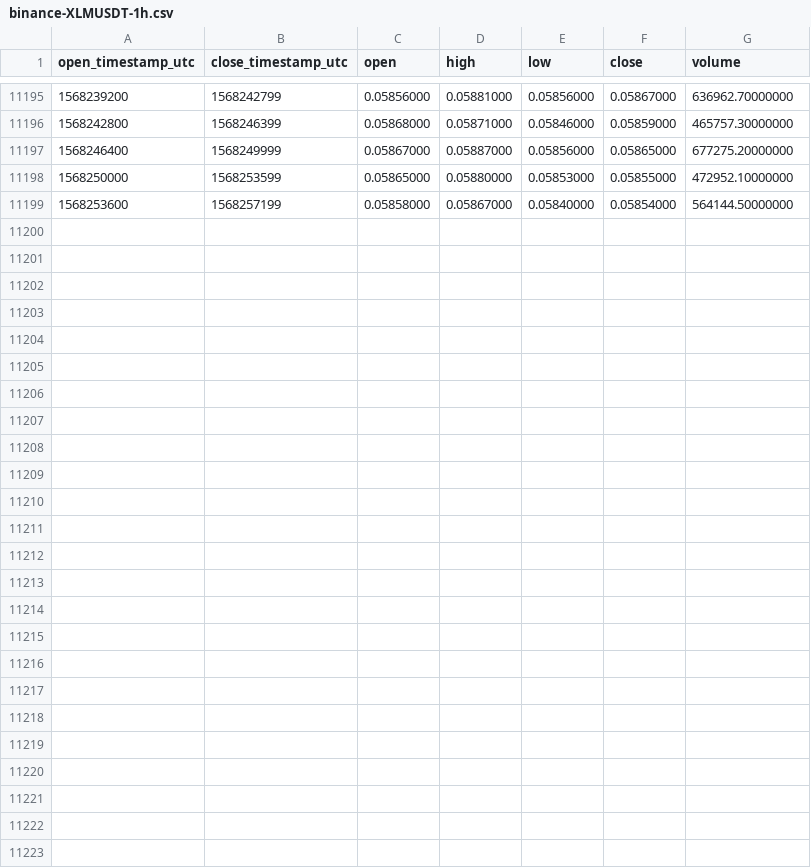
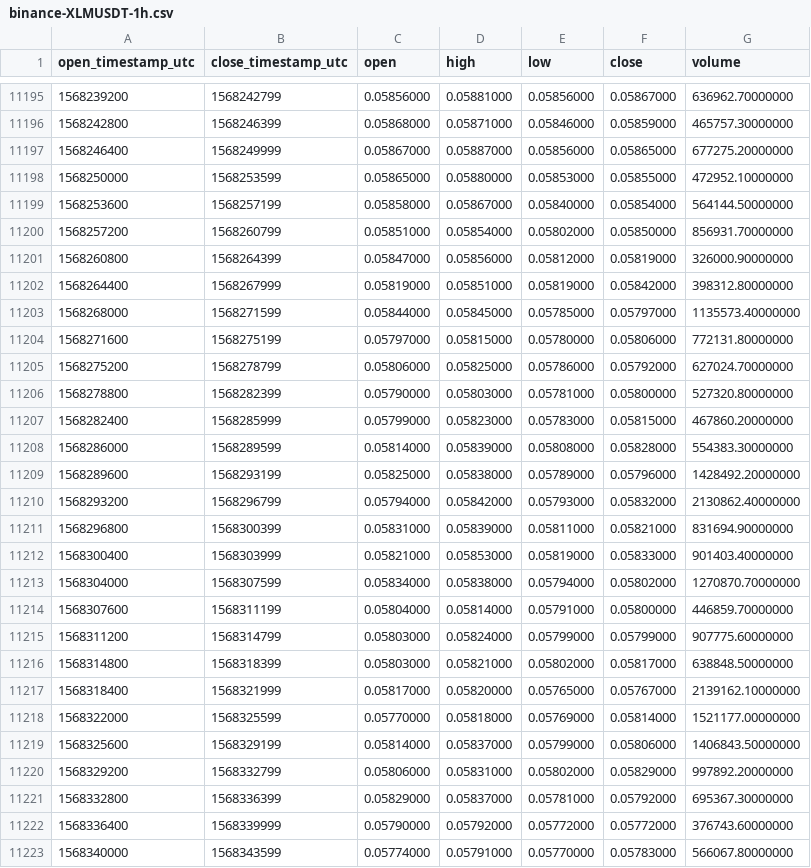
Before and after one commit to cryptobigbro/binance-XLMUSDT, a CSV file: binance-XLMUSDT-1h.csv, drawn as a sheet; only a part is shown, gaps mark what is left out; the diff names each change by its address in the sheet, - before the commit and + after, or states it on an @@ line.

Commit message:
Update OHLCV data.

```diff
--- a/binance-XLMUSDT-1h.csv
+++ b/binance-XLMUSDT-1h.csv
+row 11200: 1568257200 | 1568260799 | 0.05851000 | 0.05854000 | 0.05802000 | 0.05850000 | 856931.70000000
+row 11201: 1568260800 | 1568264399 | 0.05847000 | 0.05856000 | 0.05812000 | 0.05819000 | 326000.90000000
+row 11202: 1568264400 | 1568267999 | 0.05819000 | 0.05851000 | 0.05819000 | 0.05842000 | 398312.80000000
+row 11203: 1568268000 | 1568271599 | 0.05844000 | 0.05845000 | 0.05785000 | 0.05797000 | 1135573.40000000
+row 11204: 1568271600 | 1568275199 | 0.05797000 | 0.05815000 | 0.05780000 | 0.05806000 | 772131.80000000
+row 11205: 1568275200 | 1568278799 | 0.05806000 | 0.05825000 | 0.05786000 | 0.05792000 | 627024.70000000
+row 11206: 1568278800 | 1568282399 | 0.05790000 | 0.05803000 | 0.05781000 | 0.05800000 | 527320.80000000
+row 11207: 1568282400 | 1568285999 | 0.05799000 | 0.05823000 | 0.05783000 | 0.05815000 | 467860.20000000
+row 11208: 1568286000 | 1568289599 | 0.05814000 | 0.05839000 | 0.05808000 | 0.05828000 | 554383.30000000
+row 11209: 1568289600 | 1568293199 | 0.05825000 | 0.05838000 | 0.05789000 | 0.05796000 | 1428492.20000000
+row 11210: 1568293200 | 1568296799 | 0.05794000 | 0.05842000 | 0.05793000 | 0.05832000 | 2130862.40000000
+row 11211: 1568296800 | 1568300399 | 0.05831000 | 0.05839000 | 0.05811000 | 0.05821000 | 831694.90000000
+row 11212: 1568300400 | 1568303999 | 0.05821000 | 0.05853000 | 0.05819000 | 0.05833000 | 901403.40000000
+row 11213: 1568304000 | 1568307599 | 0.05834000 | 0.05838000 | 0.05794000 | 0.05802000 | 1270870.70000000
+row 11214: 1568307600 | 1568311199 | 0.05804000 | 0.05814000 | 0.05791000 | 0.05800000 | 446859.70000000
+row 11215: 1568311200 | 1568314799 | 0.05803000 | 0.05824000 | 0.05799000 | 0.05799000 | 907775.60000000
+row 11216: 1568314800 | 1568318399 | 0.05803000 | 0.05821000 | 0.05802000 | 0.05817000 | 638848.50000000
+row 11217: 1568318400 | 1568321999 | 0.05817000 | 0.05820000 | 0.05765000 | 0.05767000 | 2139162.10000000
+row 11218: 1568322000 | 1568325599 | 0.05770000 | 0.05818000 | 0.05769000 | 0.05814000 | 1521177.00000000
+row 11219: 1568325600 | 1568329199 | 0.05814000 | 0.05837000 | 0.05799000 | 0.05806000 | 1406843.50000000
+row 11220: 1568329200 | 1568332799 | 0.05806000 | 0.05831000 | 0.05802000 | 0.05829000 | 997892.20000000
+row 11221: 1568332800 | 1568336399 | 0.05829000 | 0.05837000 | 0.05781000 | 0.05792000 | 695367.30000000
+row 11222: 1568336400 | 1568339999 | 0.05790000 | 0.05792000 | 0.05772000 | 0.05772000 | 376743.60000000
+row 11223: 1568340000 | 1568343599 | 0.05774000 | 0.05791000 | 0.05770000 | 0.05783000 | 566067.80000000
```
Also changed, not shown: binance-XLMUSDT-1d.csv.
